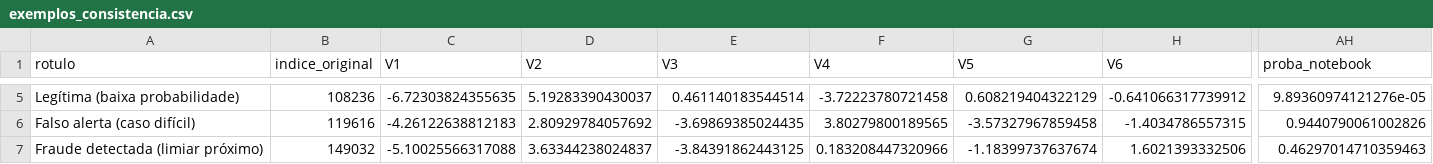
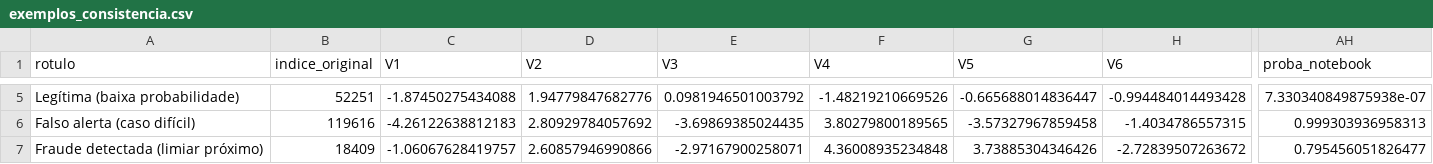
Before and after one commit to PedroH-Batista/Checkpoint-Data-Science, a CSV file: modelo/exemplos_consistencia.csv, drawn as a sheet; only a part is shown, gaps mark what is left out; the diff covers the shown part only; the diff names each change by its address in the sheet, - before the commit and + after, or states it on an @@ line.

```diff
--- a/modelo/exemplos_consistencia.csv
+++ b/modelo/exemplos_consistencia.csv
-B5 (indice_original): 108236
+B5 (indice_original): 52251
-C5 (V1): -6.72303824355635
+C5 (V1): -1.87450275434088
-D5 (V2): 5.19283390430037
+D5 (V2): 1.94779847682776
-E5 (V3): 0.461140183544514
+E5 (V3): 0.0981946501003792
-F5 (V4): -3.72223780721458
+F5 (V4): -1.48219210669526
-G5 (V5): 0.608219404322129
+G5 (V5): -0.665688014836447
-H5 (V6): -0.641066317739912
+H5 (V6): -0.994484014493428
-AH5 (proba_notebook): 9.89360974121276e-05
+AH5 (proba_notebook): 7.330340849875938e-07
-AH6 (proba_notebook): 0.9440790061002826
+AH6 (proba_notebook): 0.999303936958313
-B7 (indice_original): 149032
+B7 (indice_original): 18409
-C7 (V1): -5.10025566317088
+C7 (V1): -1.06067628419757
-D7 (V2): 3.63344238024837
+D7 (V2): 2.60857946990866
-E7 (V3): -3.84391862443125
+E7 (V3): -2.97167900258071
-F7 (V4): 0.183208447320966
+F7 (V4): 4.36008935234848
-G7 (V5): -1.18399737637674
+G7 (V5): 3.73885304346426
-H7 (V6): 1.6021393332506
+H7 (V6): -2.72839507263672
-AH7 (proba_notebook): 0.46297014710359463
+AH7 (proba_notebook): 0.795456051826477
```
Also changed, not shown: 144 edited cells elsewhere in this file, 5 other files.
